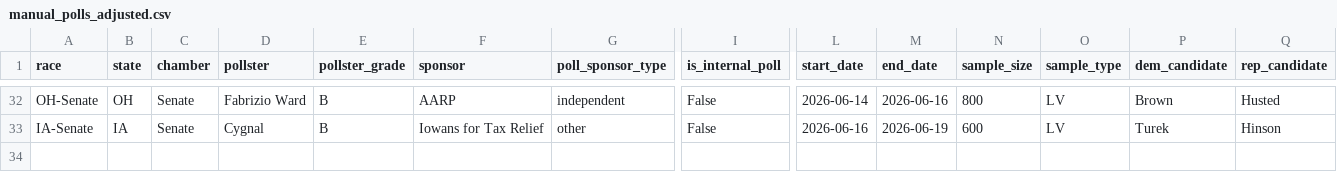
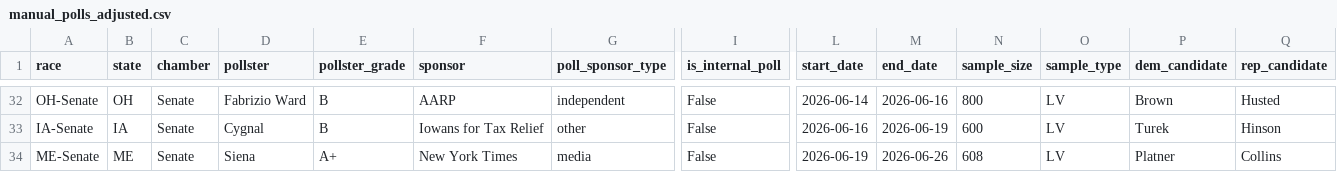
Before and after one commit to benyelin/2026-senate-model, a CSV file: inputs/manual_polls_adjusted.csv, drawn as a sheet; only a part is shown, gaps mark what is left out; rows hold the shown columns only; the diff names each change by its address in the sheet, - before the commit and + after, or states it on an @@ line.

```diff
--- a/inputs/manual_polls_adjusted.csv
+++ b/inputs/manual_polls_adjusted.csv
+row 34: ME-Senate | ME | Senate | Siena | A+ | New York Times | media | False | 2026-06-19 | 2026-06-26 | 608 | LV | Platner | Collins
```
Also changed, not shown: inputs/race_inputs.csv, outputs/manual_polls_clean.csv, 17 other files.
